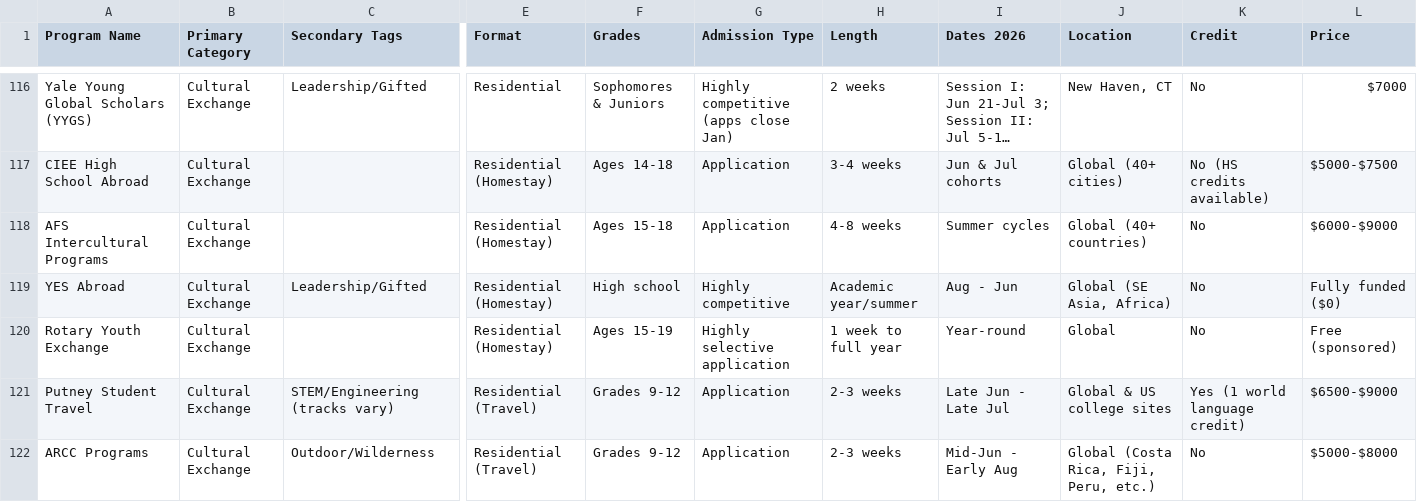
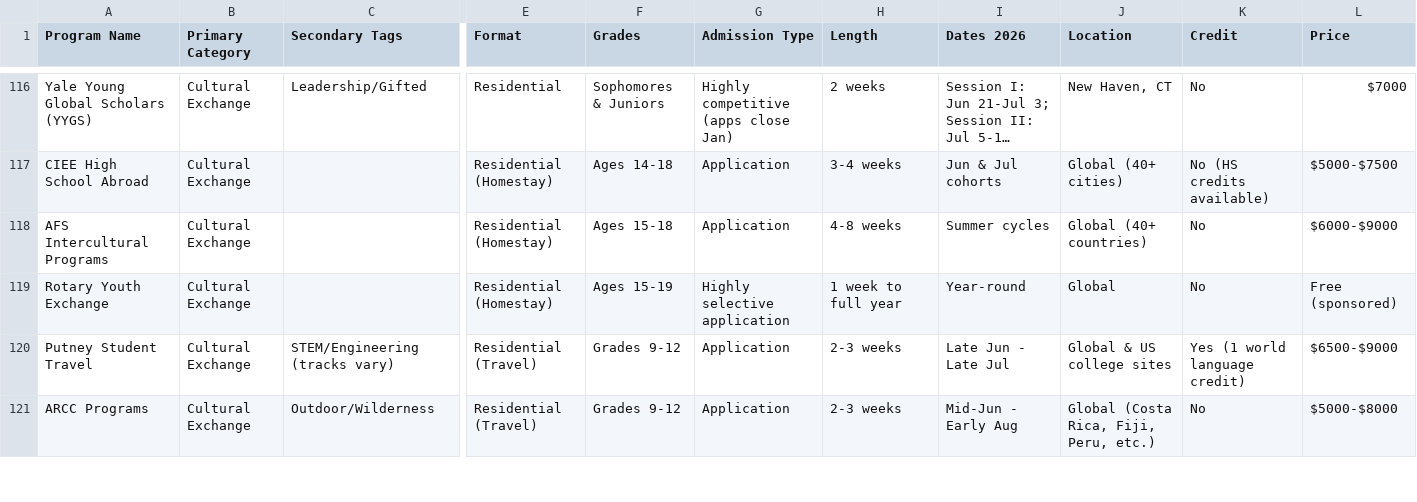
Before and after one commit to isteinerCA/groundwork, a CSV file: data/source/summer-programs.csv, drawn as a sheet; only a part is shown, gaps mark what is left out; long unchanged cells end in …; rows hold the shown columns only; the diff names each change by its address in the sheet, - before the commit and + after, or states it on an @@ line.

```diff
--- a/data/source/summer-programs.csv
+++ b/data/source/summer-programs.csv
-row 119: YES Abroad | Cultural Exchange | Leadership/Gifted | Residential (Homestay) | High school | Highly competitive | Academic year/summer | Aug - Jun | Global (SE Asia, Africa) | No | Fully funded ($0)
```
Also changed, not shown: 1 other file.
